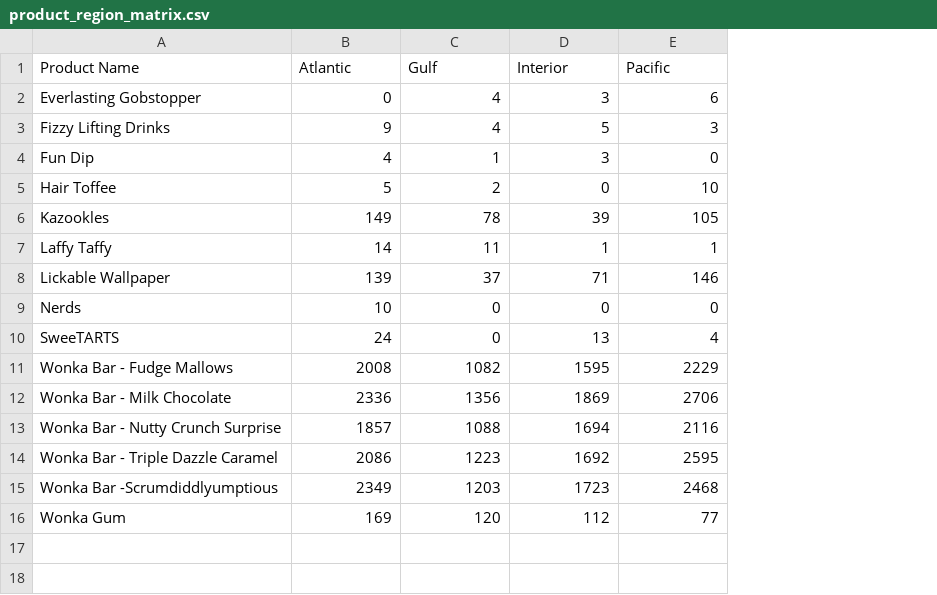
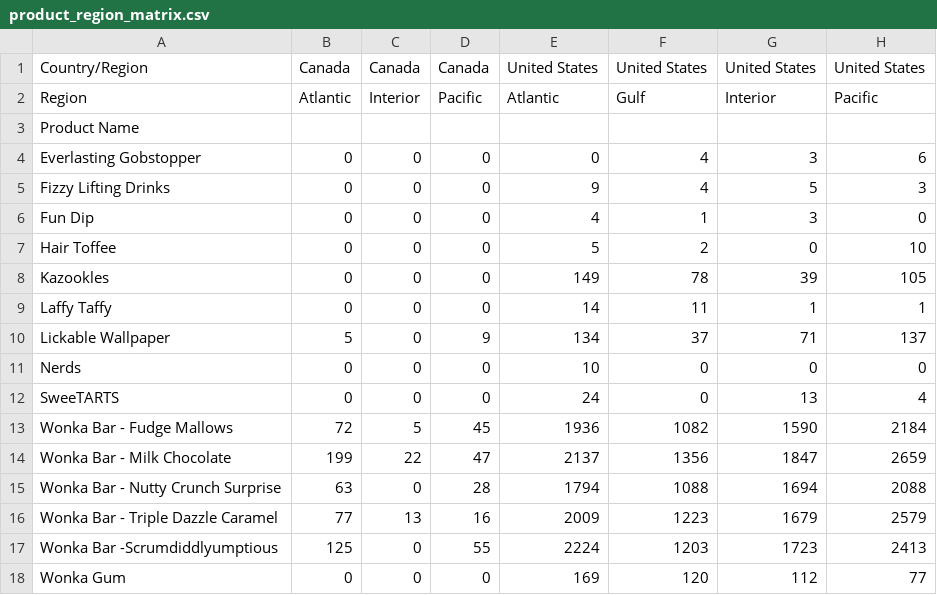
Before and after one commit to ezyindra/factory-reallocation-optimizer, a CSV file: data/processed/product_region_matrix.csv, drawn as a sheet; addresses are those after the commit; the diff names each change by its address in the sheet, - before the commit and + after, or states it on an @@ line.

Commit message:
feat: add product and regional demand analysis

```diff
--- a/data/processed/product_region_matrix.csv
+++ b/data/processed/product_region_matrix.csv
+column B, row 2: Atlantic; rows 4-18: 0 | 0 | 0 | 0 | 0 | 0 | 5 | 0 | 0 | 72 | 199 | 63 | 77 | 125 | 0
+column C, row 2: Interior; rows 4-18: 0 | 0 | 0 | 0 | 0 | 0 | 0 | 0 | 0 | 5 | 22 | 0 | 13 | 0 | 0
+column D, row 2: Pacific; rows 4-18: 0 | 0 | 0 | 0 | 0 | 0 | 9 | 0 | 0 | 45 | 47 | 28 | 16 | 55 | 0
+row 1: Country/Region | Canada | Canada | Canada | United States | United States | United States | United States
-A2: Product Name
+A2: Region
+row 3: Product Name
-E10: 139
+E10: 134
-H10: 146
+H10: 137
-E13: 2008
+E13: 1936
-G13: 1595
+G13: 1590
-H13: 2229
+H13: 2184
-E14: 2336
+E14: 2137
-G14: 1869
+G14: 1847
-H14: 2706
+H14: 2659
-E15: 1857
+E15: 1794
-H15: 2116
+H15: 2088
-E16: 2086
+E16: 2009
-G16: 1692
+G16: 1679
-H16: 2595
+H16: 2579
-E17: 2349
+E17: 2224
-H17: 2468
+H17: 2413
```
Also changed, not shown: 1 other file.
